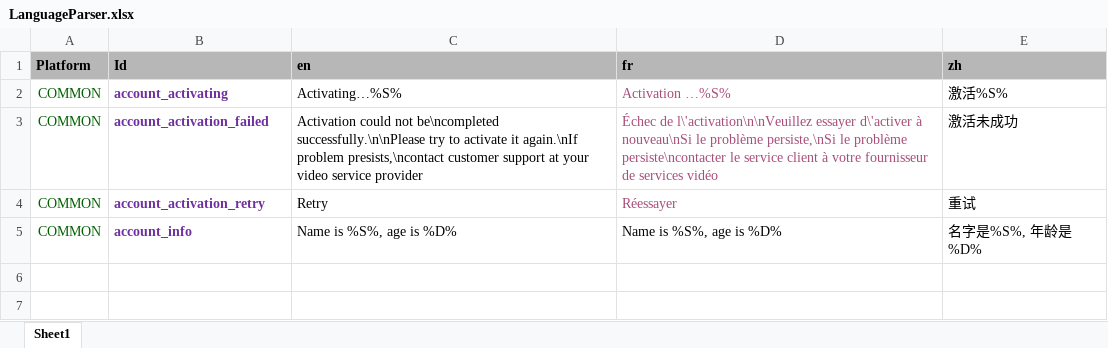
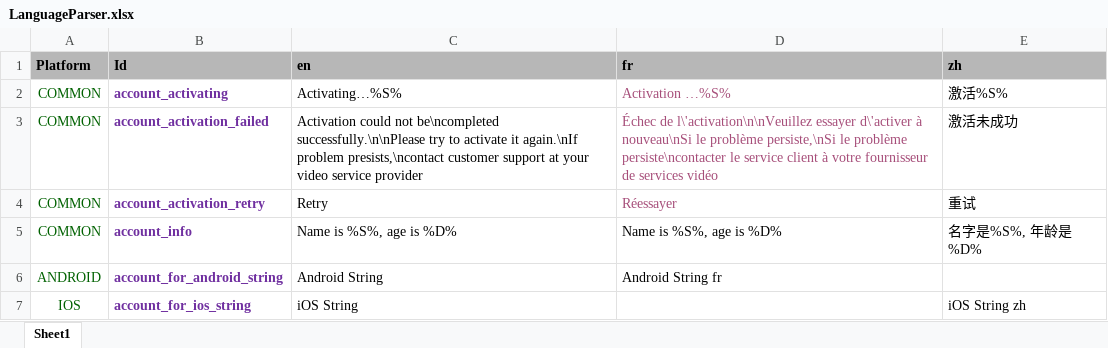
Before and after one commit to LukeLinXu/LanguageParser, an Excel workbook: LanguageParser.xlsx, sheet Sheet1, drawn as a sheet; values as stored, in another font and other column widths than the file's, no borders; the diff names each change by its address in the sheet, - before the commit and + after, or states it on an @@ line.

Commit message:
allow empty for each language.

```diff
--- a/LanguageParser.xlsx (sheet Sheet1)
+++ b/LanguageParser.xlsx (sheet Sheet1)
+row 6: ANDROID | account_for_android_string | Android String | Android String fr
+row 7: IOS | account_for_ios_string | iOS String |  | iOS String zh
```
Also changed, not shown: 1 other file.
